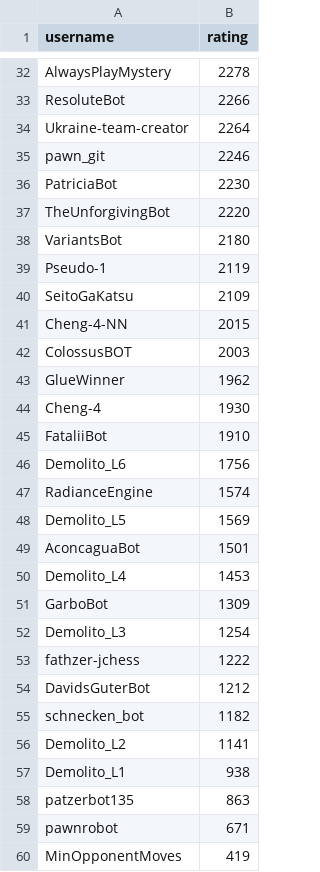
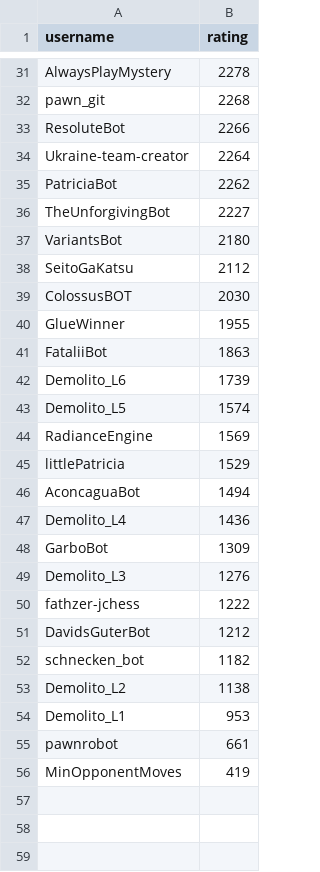
Before and after one commit to OhNoMyKing-Code/BotRank, a CSV file: lichess_bots_ranking_chess960.csv, drawn as a sheet; only a part is shown, gaps mark what is left out; removed rows and columns are numbered as before the commit, all else as after; the diff covers the shown part only; the diff names each change by its address in the sheet, - before the commit and + after, or states it on an @@ line.

```diff
--- a/lichess_bots_ranking_chess960.csv
+++ b/lichess_bots_ranking_chess960.csv
+row 32: pawn_git | 2268
-row 35: pawn_git | 2246
-B35 (rating): 2230
+B35 (rating): 2262
-B36 (rating): 2220
+B36 (rating): 2227
-row 39: Pseudo-1 | 2119
-B38 (rating): 2109
+B38 (rating): 2112
-row 41: Cheng-4-NN | 2015
-B39 (rating): 2003
+B39 (rating): 2030
-B40 (rating): 1962
+B40 (rating): 1955
-row 44: Cheng-4 | 1930
-B41 (rating): 1910
+B41 (rating): 1863
-B42 (rating): 1756
+B42 (rating): 1739
-row 47: RadianceEngine | 1574
-B43 (rating): 1569
+B43 (rating): 1574
+row 44: RadianceEngine | 1569
+row 45: littlePatricia | 1529
-B46 (rating): 1501
+B46 (rating): 1494
-B47 (rating): 1453
+B47 (rating): 1436
-B49 (rating): 1254
+B49 (rating): 1276
-B53 (rating): 1141
+B53 (rating): 1138
-B54 (rating): 938
+B54 (rating): 953
-row 58: patzerbot135 | 863
-B55 (rating): 671
+B55 (rating): 661
```
Also changed, not shown: 8 added rows, 9 removed rows and 8 edited cells elsewhere in this file, lichess_bots_ranking_antichess.csv, lichess_bots_ranking_blitz.csv, 9 other files.
